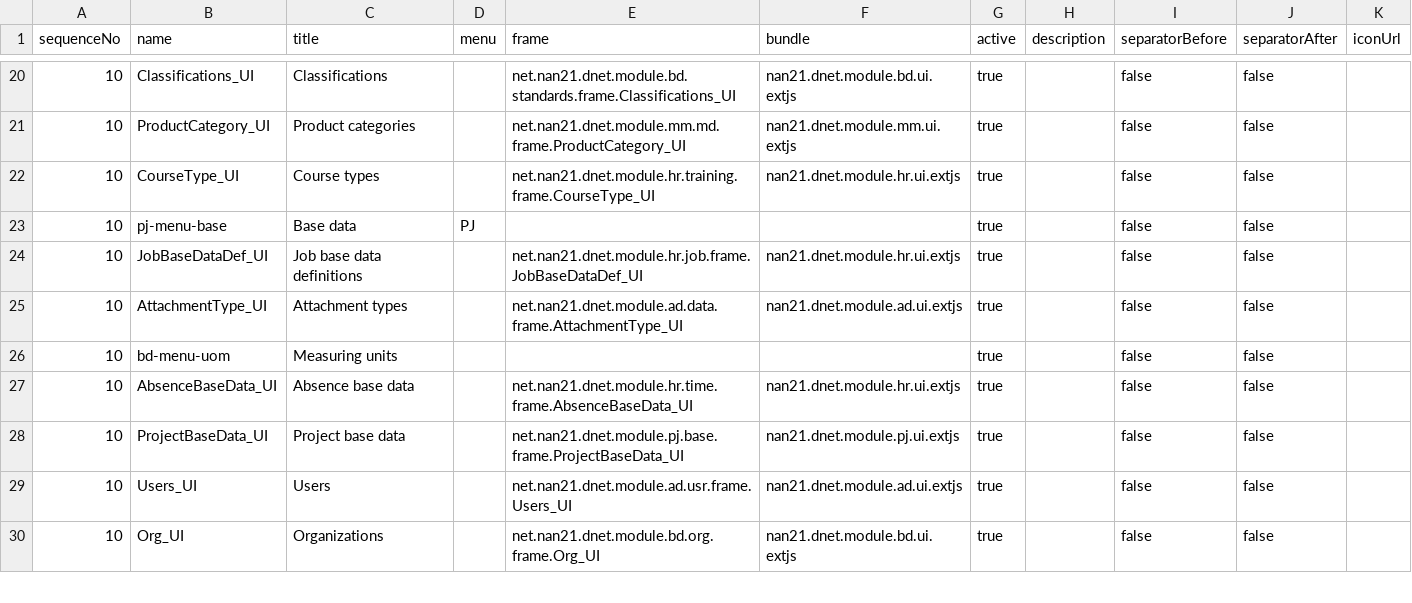
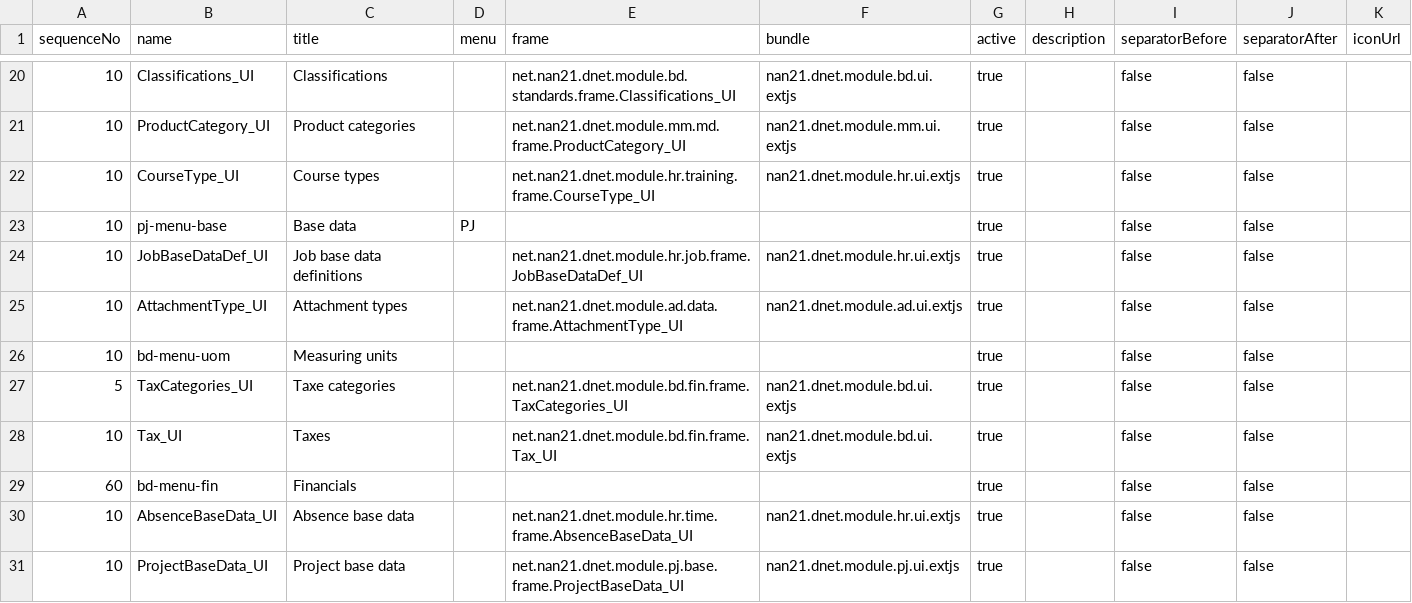
Before and after one commit to nan21/nan21.dnet.modules, a CSV file: nan21.dnet.module.ad/nan21.dnet.module.ad.data/src/main/resources/net/nan21/dnet/module/ad/data/usr/MenuItem.csv, drawn as a sheet; only a part is shown, gaps mark what is left out; the shorter side is filled out with more unchanged rows.

Commit message:
- taxes menu item

```diff
--- a/nan21.dnet.module.ad/nan21.dnet.module.ad.data/src/main/resources/net/nan21/dnet/module/ad/data/usr/MenuItem.csv
+++ b/nan21.dnet.module.ad/nan21.dnet.module.ad.data/src/main/resources/net/nan21/dnet/module/ad/data/usr/MenuItem.csv
@@ -26,2 +26,5 @@
 "10";"bd-menu-uom";"Measuring units";;;;"true";;"false";"false";
+"5";"TaxCategories_UI";"Taxe categories";;"net.nan21.dnet.module.bd.fin.frame.TaxCategories_UI";"nan21.dnet.module.bd.ui.extjs";"true";;"false";"false";
+"10";"Tax_UI";"Taxes";;"net.nan21.dnet.module.bd.fin.frame.Tax_UI";"nan21.dnet.module.bd.ui.extjs";"true";;"false";"false";
+"60";"bd-menu-fin";"Financials";;;;"true";;"false";"false";
 "10";"AbsenceBaseData_UI";"Absence base data";;"net.nan21.dnet.module.hr.time.frame.AbsenceBaseData_UI";"nan21.dnet.module.hr.ui.extjs";"true";;"false";"false";
```
Also changed, not shown: nan21.dnet.module.ad/nan21.dnet.module.ad.data/src/main/resources/net/nan21/dnet/module/ad/data/usr/MenuItemParent.csv, 1 other file.
